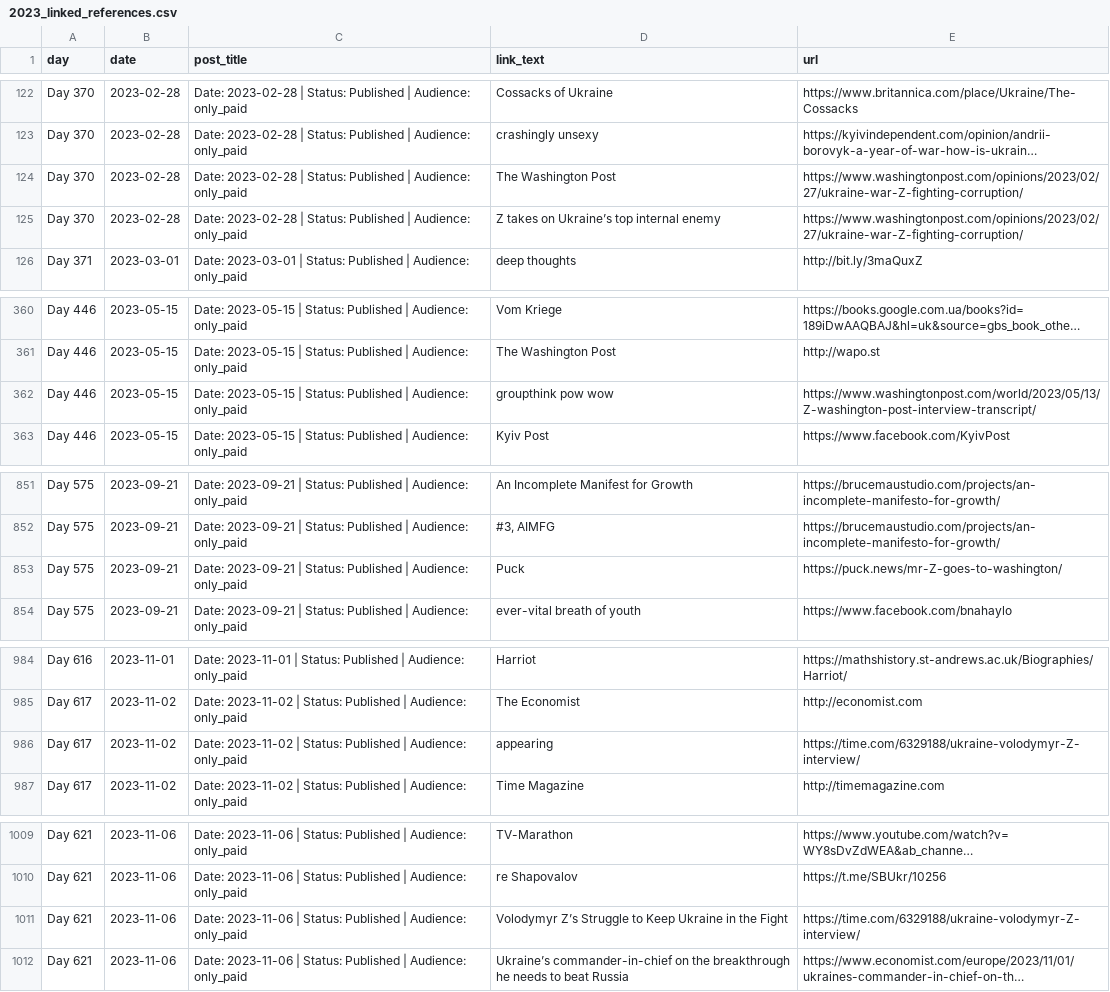
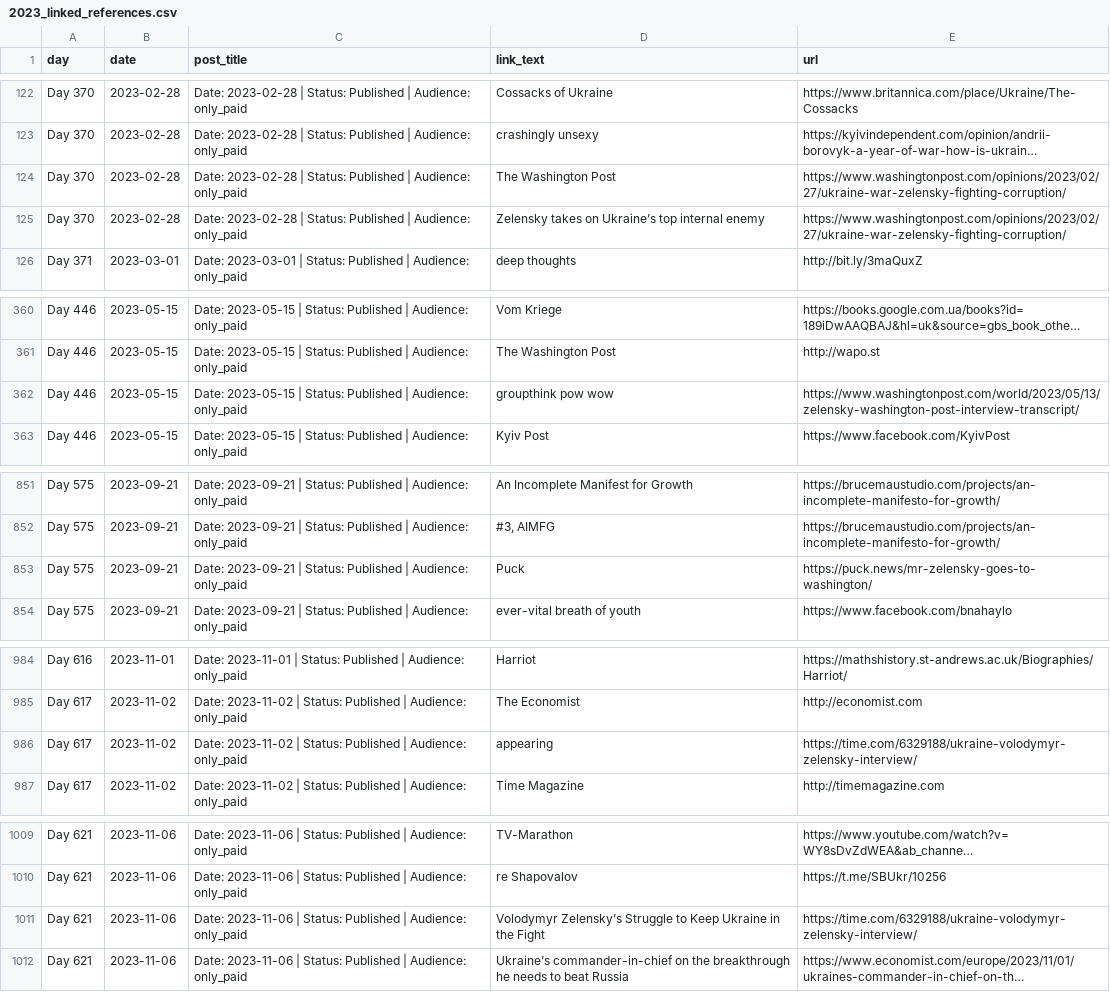
Before and after one commit to abdymok/substack_archive, a CSV file: working_set/2023_linked_references.csv, drawn as a sheet; only a part is shown, gaps mark what is left out; long unchanged cells end in …; the diff covers the shown part only; the diff names each change by its address in the sheet, - before the commit and + after, or states it on an @@ line.

Commit message:
Restore Zelensky names in 2023 linked references

```diff
--- a/working_set/2023_linked_references.csv
+++ b/working_set/2023_linked_references.csv
-E124:E125 (url): https://www.washingtonpost.com/opinions/2023/02/27/ukraine-war-Z-fighting-corruption/
+E124:E125 (url): https://www.washingtonpost.com/opinions/2023/02/27/ukraine-war-zelensky-fighting-corruption/
-D125 (link_text): Z takes on Ukraine’s top internal enemy
+D125 (link_text): Zelensky takes on Ukraine’s top internal enemy
-E362 (url): https://www.washingtonpost.com/world/2023/05/13/Z-washington-post-interview-transcript/
+E362 (url): https://www.washingtonpost.com/world/2023/05/13/zelensky-washington-post-interview-transcript/
-E853 (url): https://puck.news/mr-Z-goes-to-washington/
+E853 (url): https://puck.news/mr-zelensky-goes-to-washington/
-E986 (url): https://time.com/6329188/ukraine-volodymyr-Z-interview/
+E986 (url): https://time.com/6329188/ukraine-volodymyr-zelensky-interview/
-D1011 (link_text): Volodymyr Z’s Struggle to…
+D1011 (link_text): Volodymyr Zelensky’s Struggle to…
-E1011 (url): https://time.com/6329188/ukraine-volodymyr-Z-interview/
+E1011 (url): https://time.com/6329188/ukraine-volodymyr-zelensky-interview/
```
Also changed, not shown: 2 edited cells elsewhere in this file.
